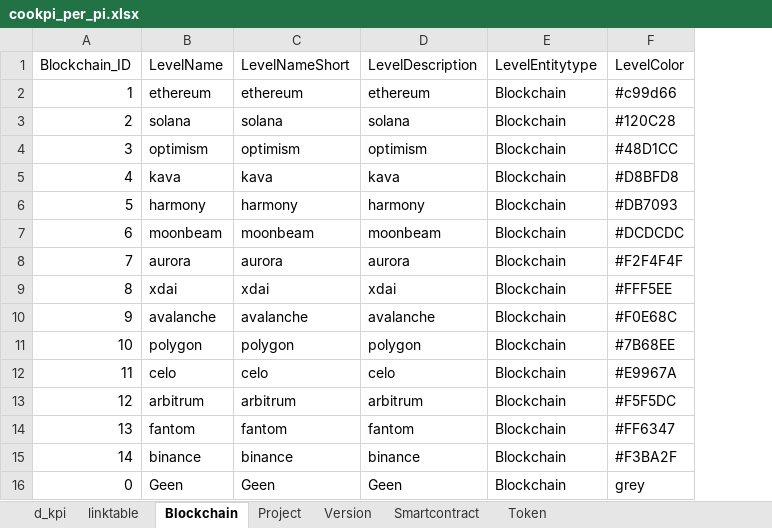
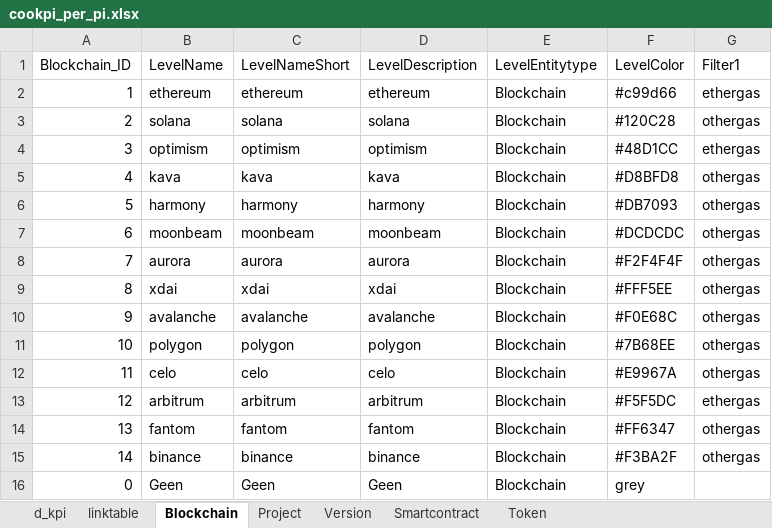
Before and after one commit to nickhessing/cookpiapp, an Excel workbook: src/assets/Attributes/dashboard_data/cookpi_per_pi.xlsx, sheet Blockchain, drawn as a sheet; values as stored, in another font and other column widths than the file's, no borders; the diff names each change by its address in the sheet, - before the commit and + after, or states it on an @@ line.

```diff
--- a/src/assets/Attributes/dashboard_data/cookpi_per_pi.xlsx (sheet Blockchain)
+++ b/src/assets/Attributes/dashboard_data/cookpi_per_pi.xlsx (sheet Blockchain)
+column G (Filter1), rows 2-15: ethergas | othergas | ethergas | othergas | othergas | othergas | othergas | othergas | othergas | othergas | othergas | ethergas | othergas | othergas
```
Also changed, not shown: sheet Project, sheet Smartcontract, sheet Token, sheet Version.
